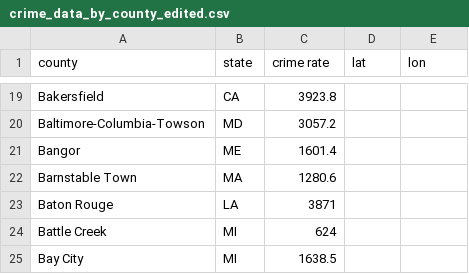
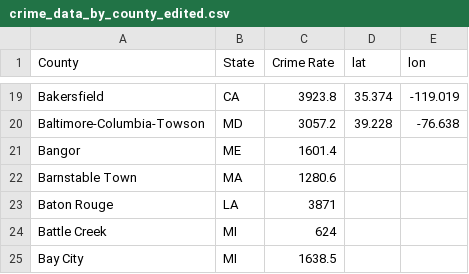
Before and after one commit to poojaiyengar123/SafeSites, a CSV file: crime_data_by_county_edited.csv, drawn as a sheet; only a part is shown, gaps mark what is left out; the diff covers the shown part only; the diff names each change by its address in the sheet, - before the commit and + after, or states it on an @@ line.

Commit message:
Update crime_data_by_county_edited.csv

```diff
--- a/crime_data_by_county_edited.csv
+++ b/crime_data_by_county_edited.csv
-A1: county
+A1: County
-B1: state
+B1: State
-C1: crime rate
+C1: Crime Rate
-D19 (lat): (empty)
+D19 (lat): 35.374
-E19 (lon): (empty)
+E19 (lon): -119.019
-D20 (lat): (empty)
+D20 (lat): 39.228
-E20 (lon): (empty)
+E20 (lon): -76.638
```
Also changed, not shown: 32 edited cells elsewhere in this file.
